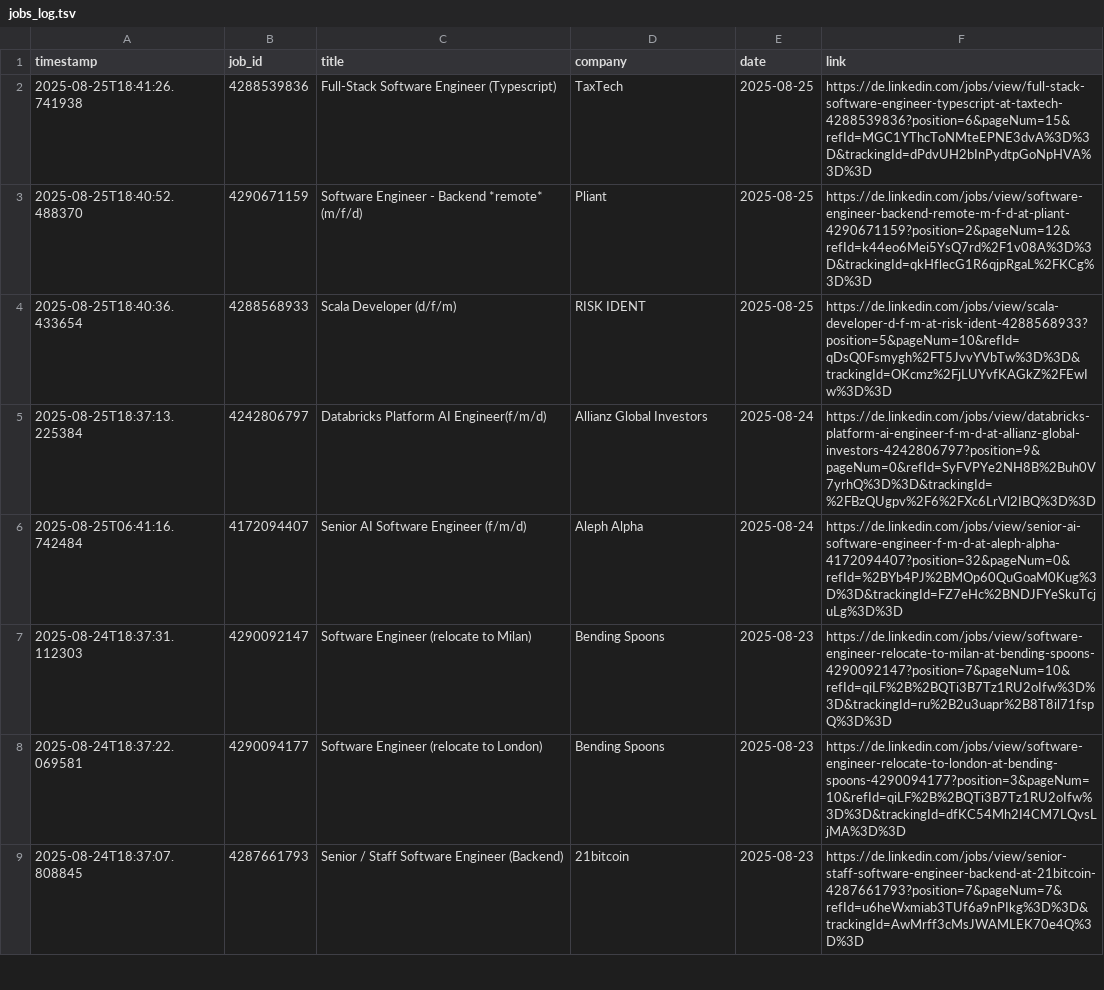
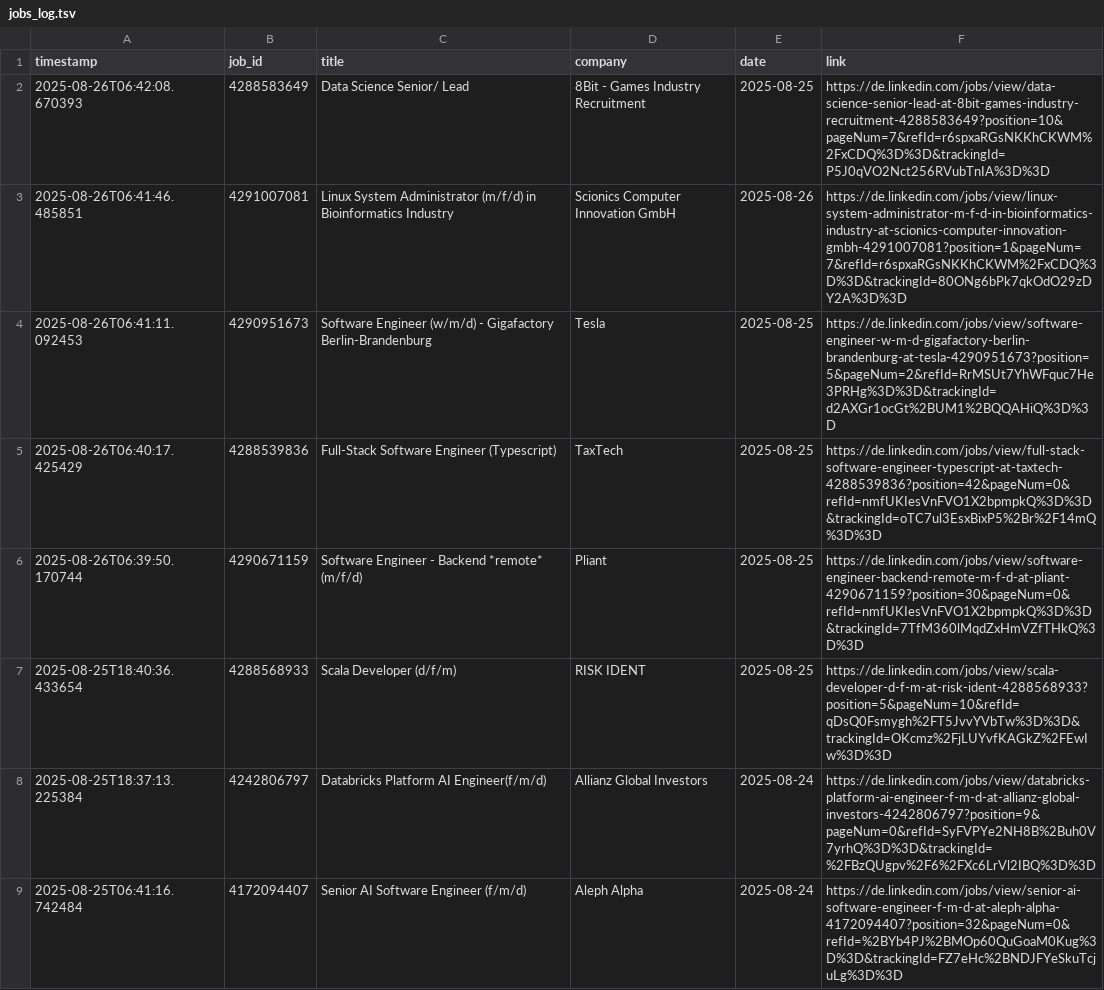
Before and after one commit to mugundanaswin/Data_Engineering, a TSV file: webscrapping_projects/scheduled/outputs/jobs_log.tsv, drawn as a sheet; only a part is shown; the shorter side is filled out with more unchanged rows.

```diff
--- a/webscrapping_projects/scheduled/outputs/jobs_log.tsv
+++ b/webscrapping_projects/scheduled/outputs/jobs_log.tsv
@@ -1,4 +1,7 @@
 timestamp	job_id	title	company	date	link
-2025-08-25T18:41:26.741938	4288539836	Full-Stack Software Engineer (Typescript)	TaxTech	2025-08-25	https://de.linkedin.com/jobs/view/full-stack-software-engineer-typescript-at-taxtech-4288539836?position=6&pageNum=15&refId=MGC1YThcToNMteEPNE3dvA%3D%3D&trackingId=dPdvUH2bInPydtpGoNpHVA%3D%3D
-2025-08-25T18:40:52.488370	4290671159	Software Engineer - Backend *remote* (m/f/d)	Pliant	2025-08-25	https://de.linkedin.com/jobs/view/software-engineer-backend-remote-m-f-d-at-pliant-4290671159?position=2&pageNum=12&refId=k44eo6Mei5YsQ7rd%2F1v08A%3D%3D&trackingId=qkHflecG1R6qjpRgaL%2FKCg%3D%3D
+2025-08-26T06:42:08.670393	4288583649	Data Science Senior/ Lead	8Bit - Games Industry Recruitment	2025-08-25	https://de.linkedin.com/jobs/view/data-science-senior-lead-at-8bit-games-industry-recruitment-4288583649?position=10&pageNum=7&refId=r6spxaRGsNKKhCKWM%2FxCDQ%3D%3D&trackingId=P5J0qVO2Nct256RVubTnIA%3D%3D
+2025-08-26T06:41:46.485851	4291007081	Linux System Administrator (m/f/d) in Bioinformatics Industry	Scionics Computer Innovation GmbH	2025-08-26	https://de.linkedin.com/jobs/view/linux-system-administrator-m-f-d-in-bioinformatics-industry-at-scionics-computer-innovation-gmbh-4291007081?position=1&pageNum=7&refId=r6spxaRGsNKKhCKWM%2FxCDQ%3D%3D&trackingId=80ONg6bPk7qkOdO29zDY2A%3D%3D
+2025-08-26T06:41:11.092453	4290951673	Software Engineer (w/m/d) - Gigafactory Berlin-Brandenburg	Tesla	2025-08-25	https://de.linkedin.com/jobs/view/software-engineer-w-m-d-gigafactory-berlin-brandenburg-at-tesla-4290951673?position=5&pageNum=2&refId=RrMSUt7YhWFquc7He3PRHg%3D%3D&trackingId=d2AXGr1ocGt%2BUM1%2BQQAHiQ%3D%3D
+2025-08-26T06:40:17.425429	4288539836	Full-Stack Software Engineer (Typescript)	TaxTech	2025-08-25	https://de.linkedin.com/jobs/view/full-stack-software-engineer-typescript-at-taxtech-4288539836?position=42&pageNum=0&refId=nmfUKIesVnFVO1X2bpmpkQ%3D%3D&trackingId=oTC7ul3EsxBixP5%2Br%2F14mQ%3D%3D
+2025-08-26T06:39:50.170744	4290671159	Software Engineer - Backend *remote* (m/f/d)	Pliant	2025-08-25	https://de.linkedin.com/jobs/view/software-engineer-backend-remote-m-f-d-at-pliant-4290671159?position=30&pageNum=0&refId=nmfUKIesVnFVO1X2bpmpkQ%3D%3D&trackingId=7TfM360lMqdZxHmVZfTHkQ%3D%3D
 2025-08-25T18:40:36.433654	4288568933	Scala Developer (d/f/m)	RISK IDENT	2025-08-25	https://de.linkedin.com/jobs/view/scala-developer-d-f-m-at-risk-ident-4288568933?position=5&pageNum=10&refId=qDsQ0Fsmygh%2FT5JvvYVbTw%3D%3D&trackingId=OKcmz%2FjLUYvfKAGkZ%2FEwIw%3D%3D
```
